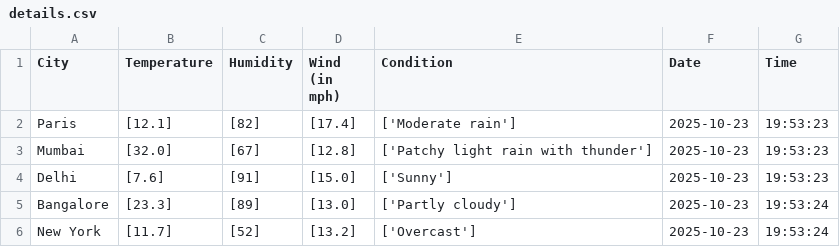
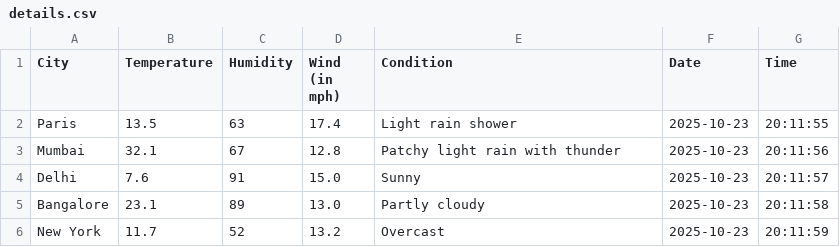
Before and after one commit to Anjali2192/freelancing_projects, a CSV file: Project 4/details.csv, drawn as a sheet.

```diff
--- a/Project 4/details.csv
+++ b/Project 4/details.csv
@@ -1,6 +1,6 @@
 City,Temperature,Humidity,Wind (in mph),Condition,Date,Time
-Paris,[12.1],[82],[17.4],['Moderate rain'],2025-10-23,19:53:23
-Mumbai,[32.0],[67],[12.8],['Patchy light rain with thunder'],2025-10-23,19:53:23
-Delhi,[7.6],[91],[15.0],['Sunny'],2025-10-23,19:53:23
-Bangalore,[23.3],[89],[13.0],['Partly cloudy'],2025-10-23,19:53:24
-New York,[11.7],[52],[13.2],['Overcast'],2025-10-23,19:53:24
+Paris,13.5,63,17.4,Light rain shower,2025-10-23,20:11:55
+Mumbai,32.1,67,12.8,Patchy light rain with thunder,2025-10-23,20:11:56
+Delhi,7.6,91,15.0,Sunny,2025-10-23,20:11:57
+Bangalore,23.1,89,13.0,Partly cloudy,2025-10-23,20:11:58
+New York,11.7,52,13.2,Overcast,2025-10-23,20:11:59
```
Also changed, not shown: 1 other file.
